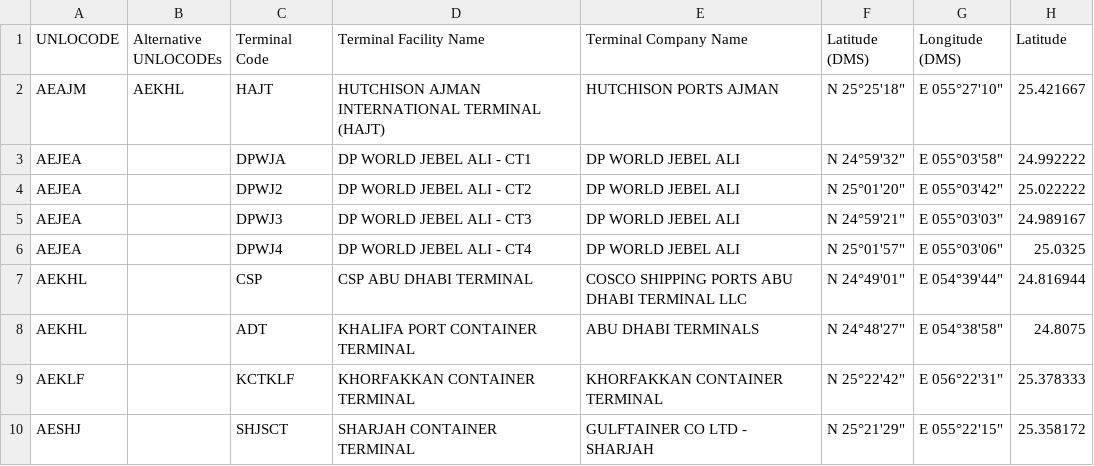
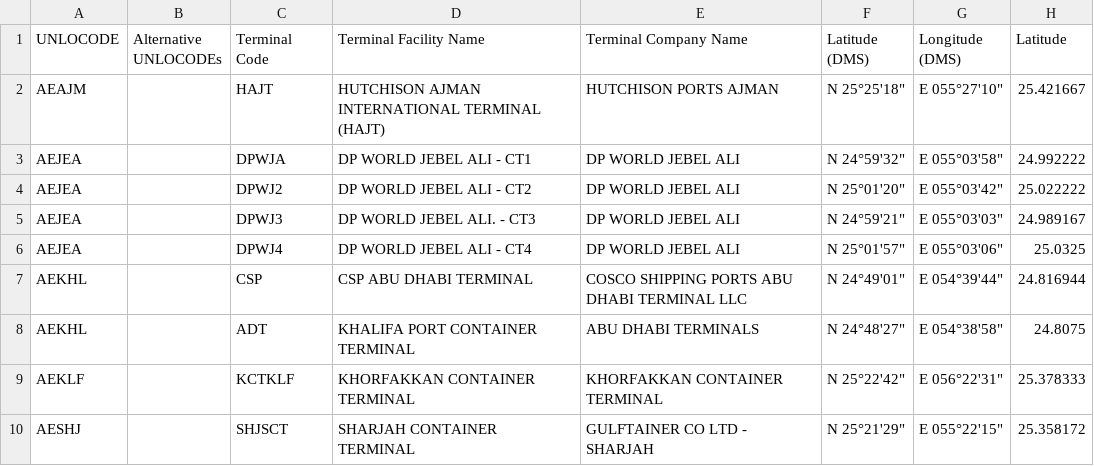
Before and after one commit to CIFConsulting/smdg-dev, a CSV file: SMDG Terminal Code List.csv, drawn as a sheet; only a part is shown; the diff names each change by its address in the sheet, - before the commit and + after, or states it on an @@ line.

Commit message:
Update SMDG Terminal Code List.csv

```diff
--- a/SMDG Terminal Code List.csv
+++ b/SMDG Terminal Code List.csv
-B2 (Alternative UNLOCODEs): AEKHL
+B2 (Alternative UNLOCODEs): (empty)
-D5 (Terminal Facility Name): DP WORLD JEBEL ALI - CT3
+D5 (Terminal Facility Name): DP WORLD JEBEL ALI. - CT3
```
